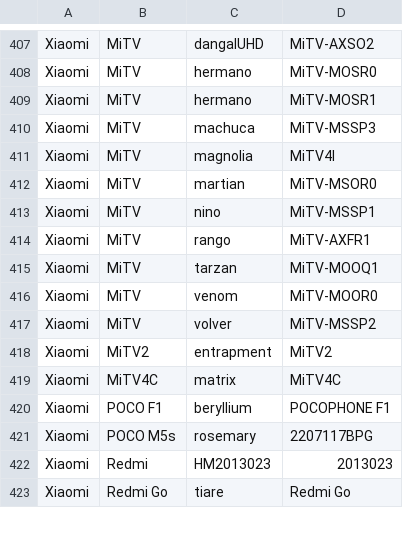
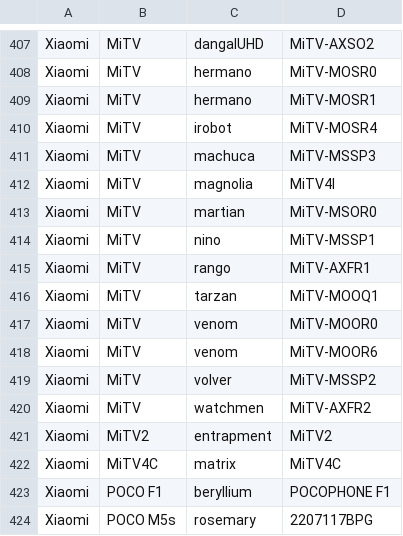
Before and after one commit to Soar1989/get_android_data, a CSV file: data/mi_gms_devices.csv, drawn as a sheet; only a part is shown, gaps mark what is left out; the shorter side is filled out with more unchanged rows.

```diff
--- a/data/mi_gms_devices.csv
+++ b/data/mi_gms_devices.csv
@@ -409,2 +409,3 @@ Xiaomi,MiTV,hermano,MiTV-MOSR0
 Xiaomi,MiTV,hermano,MiTV-MOSR1
+Xiaomi,MiTV,irobot,MiTV-MOSR4
 Xiaomi,MiTV,machuca,MiTV-MSSP3
@@ -416,3 +417,5 @@ Xiaomi,MiTV,tarzan,MiTV-MOOQ1
 Xiaomi,MiTV,venom,MiTV-MOOR0
+Xiaomi,MiTV,venom,MiTV-MOOR6
 Xiaomi,MiTV,volver,MiTV-MSSP2
+Xiaomi,MiTV,watchmen,MiTV-AXFR2
 Xiaomi,MiTV2,entrapment,MiTV2
```
